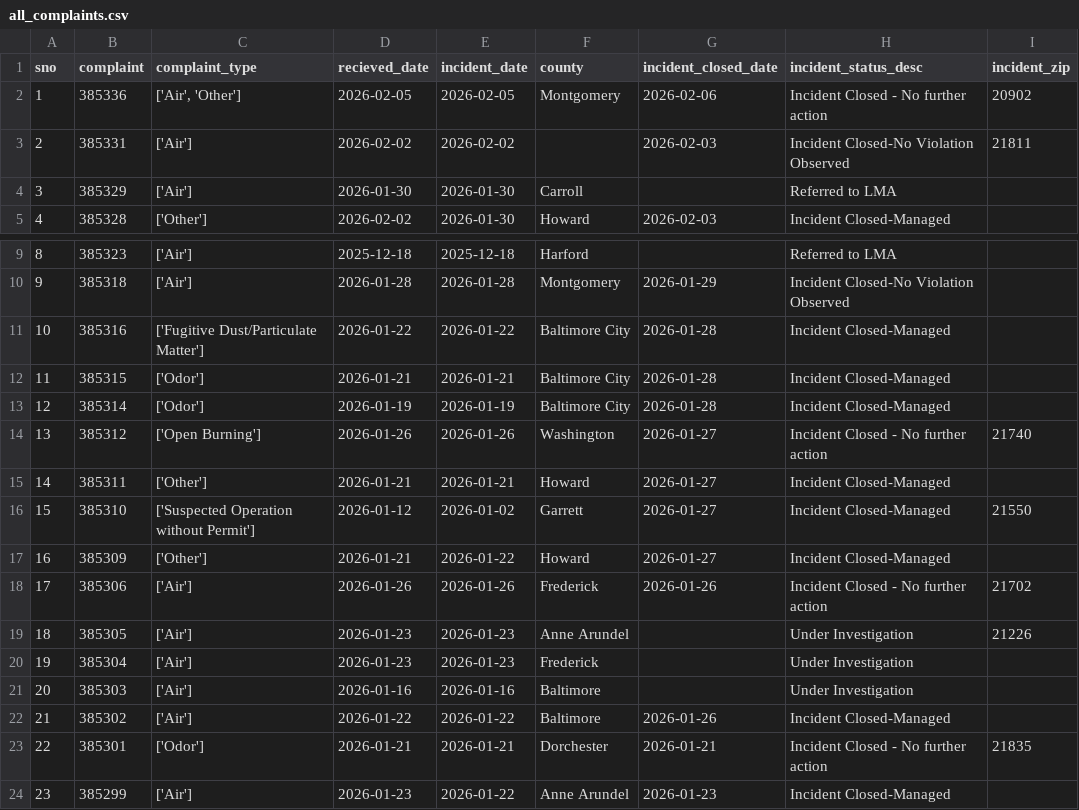
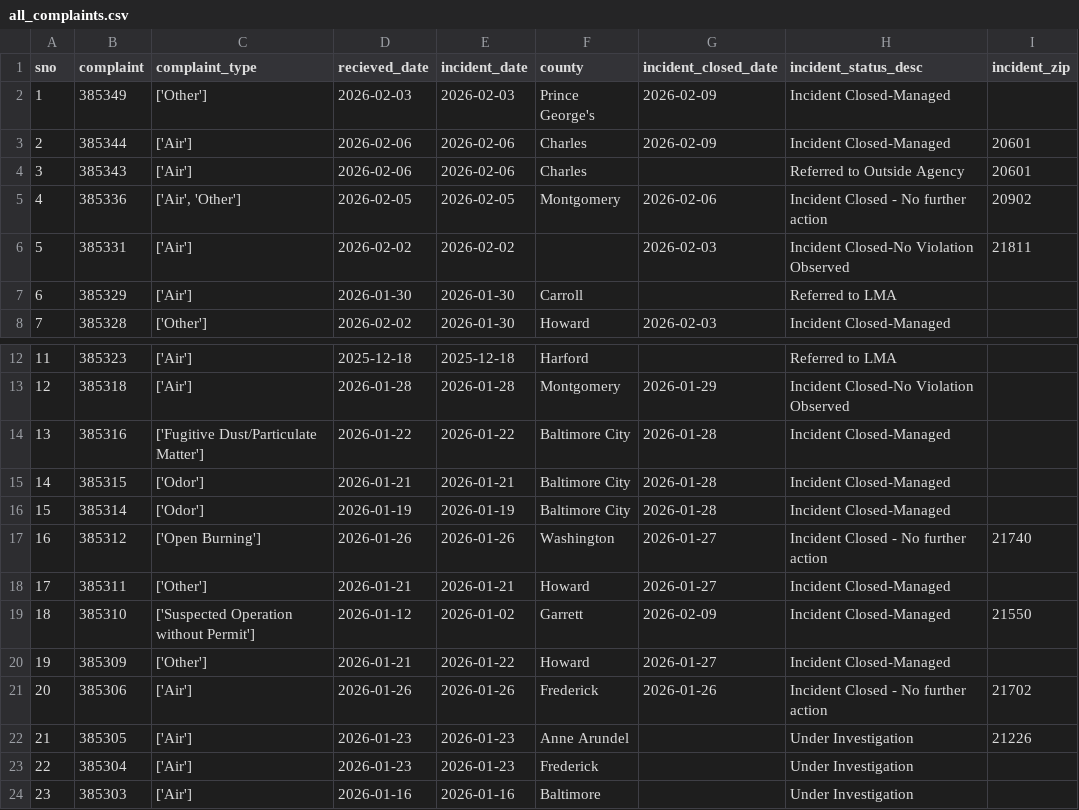
Before and after one commit to shmcminn/live-nicar-pipeline, a CSV file: exported_data/all_complaints.csv, drawn as a sheet; only a part is shown, gaps mark what is left out; the shorter side is filled out with more unchanged rows; addresses are those after the commit; the diff names each change by its address in the sheet, - before the commit and + after, or states it on an @@ line.

```diff
--- a/exported_data/all_complaints.csv
+++ b/exported_data/all_complaints.csv
+row 2: 1 | 385349 | ['Other'] | 2026-02-03 | 2026-02-03 | Prince George's | 2026-02-09 | Incident Closed-Managed
+row 3: 2 | 385344 | ['Air'] | 2026-02-06 | 2026-02-06 | Charles | 2026-02-09 | Incident Closed-Managed | 20601
+row 4: 3 | 385343 | ['Air'] | 2026-02-06 | 2026-02-06 | Charles |  | Referred to Outside Agency | 20601
@@ column A (sno) renumbered from row 5 down @@
-G19 (incident_closed_date): 2026-01-27
+G19 (incident_closed_date): 2026-02-09
```
Also changed, not shown: exported_data/complaint_type_frequency.csv, exported_data/county_frequency.csv, 1 other file.
